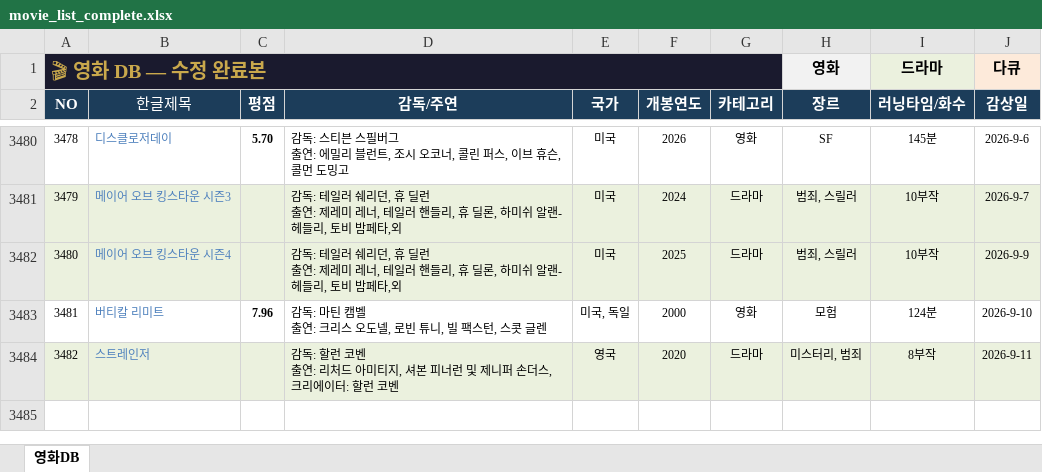
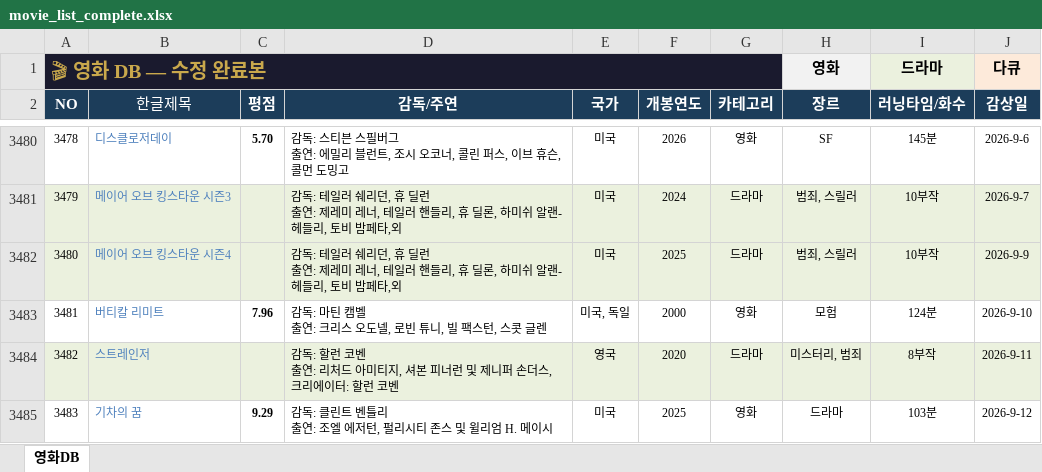
Before and after one commit to casio8000/film-humanities_Mobile, an Excel workbook: movie_list_complete.xlsx, sheet 영화DB, drawn as a sheet; only a part is shown, gaps mark what is left out; values as stored, in another font and other column widths than the file's, no borders; table styles not drawn; ↵ is a line break in a cell; the diff names each change by its address in the sheet, - before the commit and + after, or states it on an @@ line.

Commit message:
Add files via upload

```diff
--- a/movie_list_complete.xlsx (sheet 영화DB)
+++ b/movie_list_complete.xlsx (sheet 영화DB)
+row 3485: 3483 | 기차의 꿈 | 9.29 | 감독: 클린트 벤틀리 ↵ 출연: 조엘 에저턴, 펄리시티 존스 및 윌리엄 H. 메이시 | 미국 | 2025 | 영화 | 드라마 | 103분 | 2026-9-12
```
